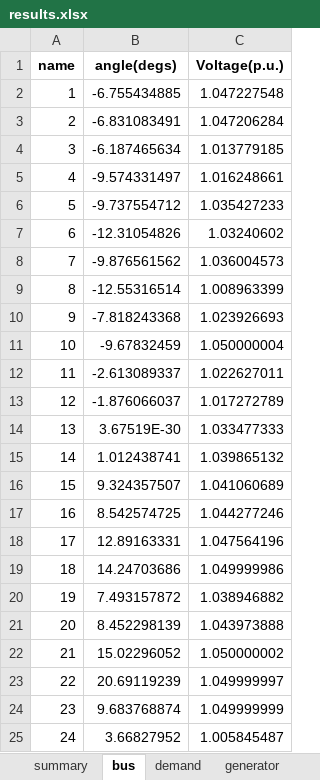
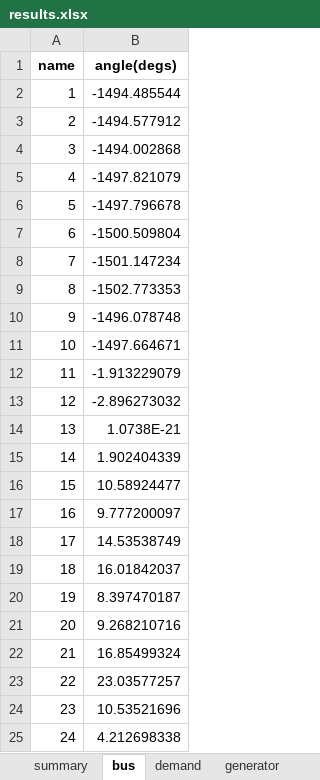
Before and after one commit to bukhsh/oats, an Excel workbook: results/results.xlsx, sheet bus, drawn as a sheet; values as stored, in another font and other column widths than the file's, no borders; the diff names each change by its address in the sheet, - before the commit and + after, or states it on an @@ line.

```diff
--- a/results/results.xlsx (sheet bus)
+++ b/results/results.xlsx (sheet bus)
-column C (Voltage(p.u.)), rows 2-25: 1.047227548 | 1.047206284 | 1.013779185 | 1.016248661 | 1.035427233 | 1.03240602 | 1.036004573 | 1.008963399 | 1.023926693 | 1.050000004 | 1.022627011 | 1.017272789 | 1.033477333 | 1.039865132 | 1.041060689 | 1.044277246 | 1.047564196 | 1.049999986 | 1.038946882 | 1.043973888 | 1.050000002 | 1.049999997 | 1.049999999 | 1.005845487
-B2 (angle(degs)): -6.755434885
+B2 (angle(degs)): -1494.485544
-B3 (angle(degs)): -6.831083491
+B3 (angle(degs)): -1494.577912
-B4 (angle(degs)): -6.187465634
+B4 (angle(degs)): -1494.002868
-B5 (angle(degs)): -9.574331497
+B5 (angle(degs)): -1497.821079
-B6 (angle(degs)): -9.737554712
+B6 (angle(degs)): -1497.796678
-B7 (angle(degs)): -12.31054826
+B7 (angle(degs)): -1500.509804
-B8 (angle(degs)): -9.876561562
+B8 (angle(degs)): -1501.147234
-B9 (angle(degs)): -12.55316514
+B9 (angle(degs)): -1502.773353
-B10 (angle(degs)): -7.818243368
+B10 (angle(degs)): -1496.078748
-B11 (angle(degs)): -9.67832459
+B11 (angle(degs)): -1497.664671
-B12 (angle(degs)): -2.613089337
+B12 (angle(degs)): -1.913229079
-B13 (angle(degs)): -1.876066037
+B13 (angle(degs)): -2.896273032
-B14 (angle(degs)): 3.67519E-30
+B14 (angle(degs)): 1.0738E-21
-B15 (angle(degs)): 1.012438741
+B15 (angle(degs)): 1.902404339
-B16 (angle(degs)): 9.324357507
+B16 (angle(degs)): 10.58924477
-B17 (angle(degs)): 8.542574725
+B17 (angle(degs)): 9.777200097
-B18 (angle(degs)): 12.89163331
+B18 (angle(degs)): 14.53538749
-B19 (angle(degs)): 14.24703686
+B19 (angle(degs)): 16.01842037
-B20 (angle(degs)): 7.493157872
+B20 (angle(degs)): 8.397470187
-B21 (angle(degs)): 8.452298139
+B21 (angle(degs)): 9.268210716
-B22 (angle(degs)): 15.02296052
+B22 (angle(degs)): 16.85499324
-B23 (angle(degs)): 20.69119239
+B23 (angle(degs)): 23.03577257
-B24 (angle(degs)): 9.683768874
+B24 (angle(degs)): 10.53521696
-B25 (angle(degs)): 3.66827952
+B25 (angle(degs)): 4.212698338
```
Also changed, not shown: sheet generator, sheet transformer, sheet branch, sheet demand, sheet wind, sheet summary, testcases/case24_ieee_rts.xlsx, 16 other files.
